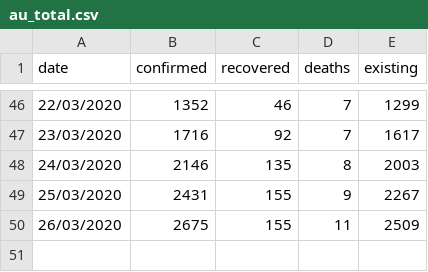
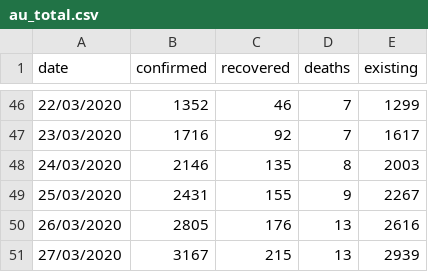
Before and after one commit to sumedho/covid19_australia, a CSV file: au_total.csv, drawn as a sheet; only a part is shown, gaps mark what is left out.

```diff
--- a/au_total.csv
+++ b/au_total.csv
@@ -49,2 +49,3 @@ date,confirmed,recovered,deaths,existing
 25/03/2020,2431,155,9,2267
-26/03/2020,2675,155,11,2509
+26/03/2020,2805,176,13,2616
+27/03/2020,3167,215,13,2939
```
Also changed, not shown: 1 other file.
